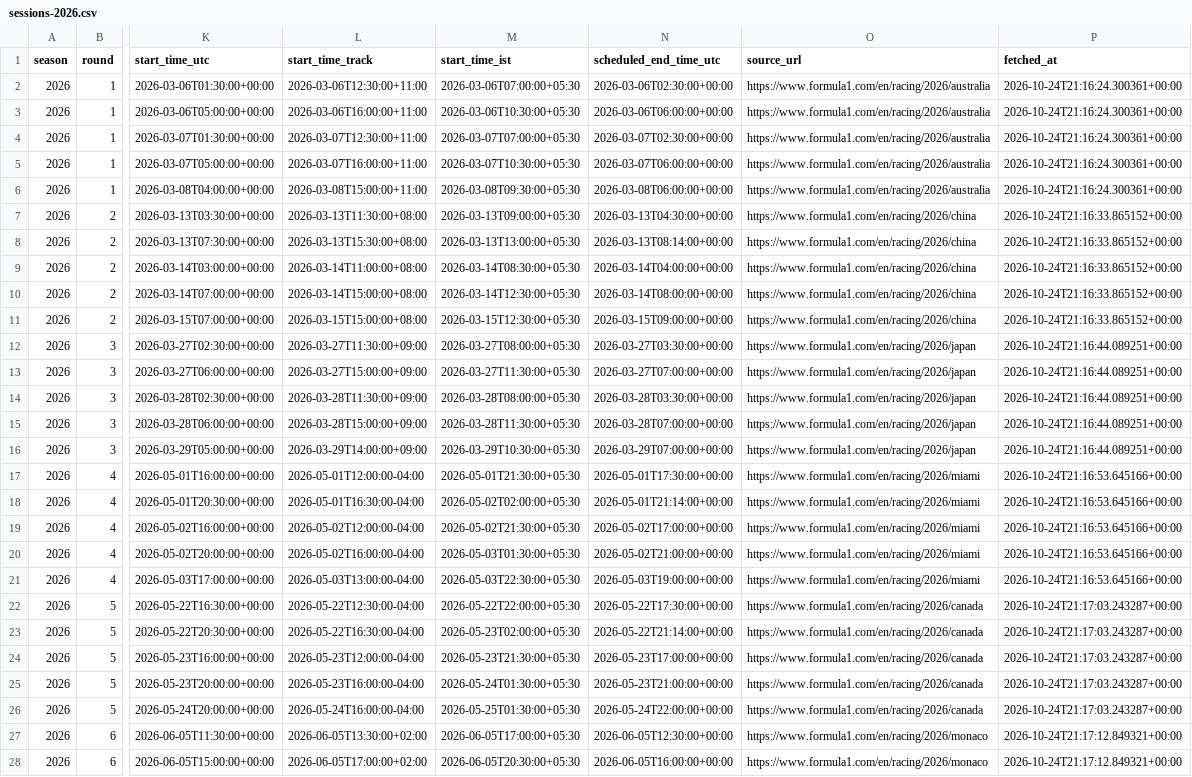
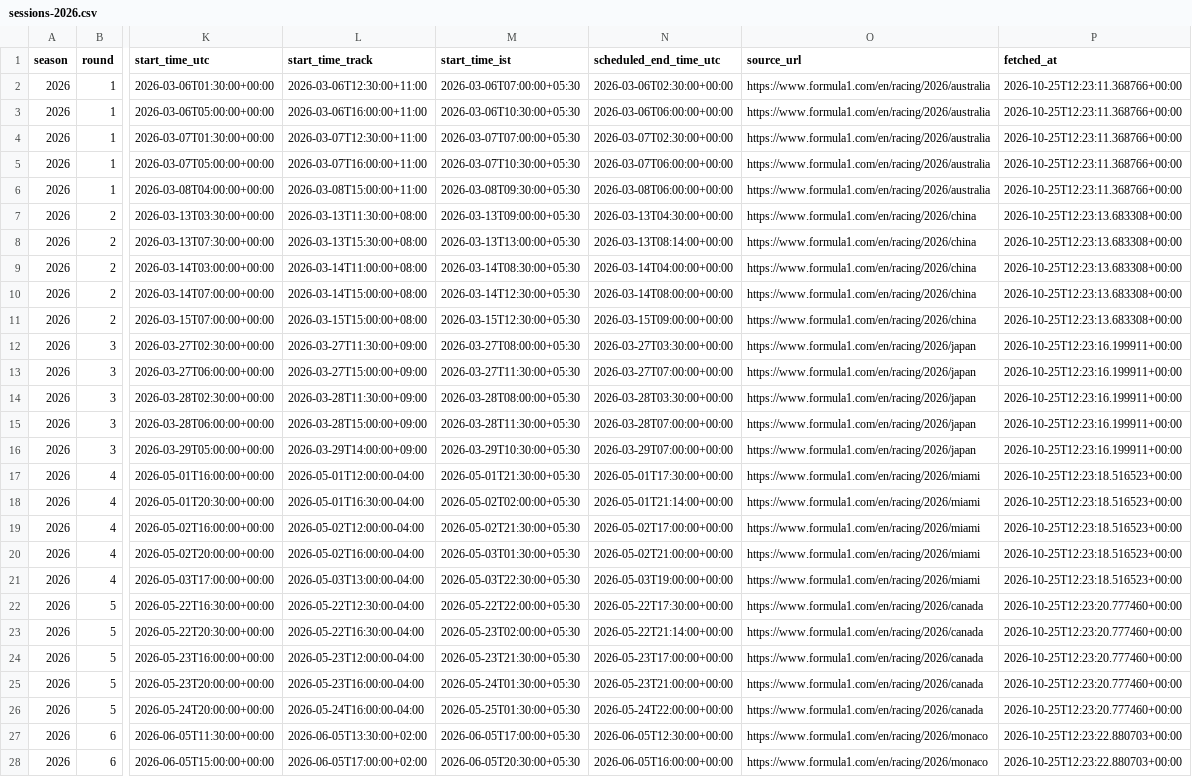
Before and after one commit to maneeshbichala2027-blip/f1-Schedule-API, a CSV file: f1-schedule-starter/data/sessions-2026.csv, drawn as a sheet; only a part is shown, gaps mark what is left out; the diff covers the shown part only; the diff names each change by its address in the sheet, - before the commit and + after, or states it on an @@ line.

```diff
--- a/f1-schedule-starter/data/sessions-2026.csv
+++ b/f1-schedule-starter/data/sessions-2026.csv
-P2:P6 (fetched_at): 2026-10-24T21:16:24.300361+00:00
+P2:P6 (fetched_at): 2026-10-25T12:23:11.368766+00:00
-P7:P11 (fetched_at): 2026-10-24T21:16:33.865152+00:00
+P7:P11 (fetched_at): 2026-10-25T12:23:13.683308+00:00
-P12:P16 (fetched_at): 2026-10-24T21:16:44.089251+00:00
+P12:P16 (fetched_at): 2026-10-25T12:23:16.199911+00:00
-P17:P21 (fetched_at): 2026-10-24T21:16:53.645166+00:00
+P17:P21 (fetched_at): 2026-10-25T12:23:18.516523+00:00
-P22:P26 (fetched_at): 2026-10-24T21:17:03.243287+00:00
+P22:P26 (fetched_at): 2026-10-25T12:23:20.777460+00:00
-P27:P28 (fetched_at): 2026-10-24T21:17:12.849321+00:00
+P27:P28 (fetched_at): 2026-10-25T12:23:22.880703+00:00
```
Also changed, not shown: 89 edited cells elsewhere in this file, f1-schedule-starter/data/schedule-2026.csv, 1 other file.
